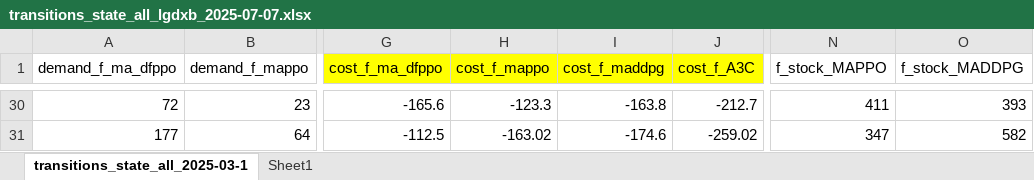
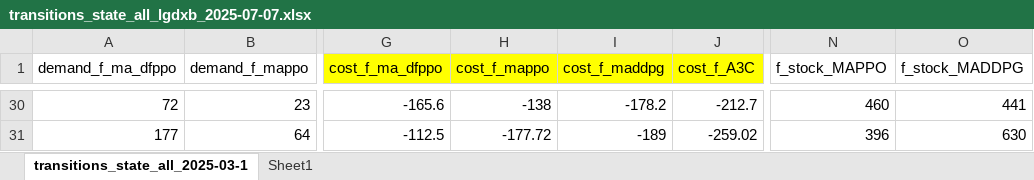
Before and after one commit to jacklu2016/SCIMAI-Gym, an Excel workbook: transitions_state_all_lgdxb_2025-07-07.xlsx, sheet transitions_state_all_2025-03-1, drawn as a sheet; only a part is shown, gaps mark what is left out; values as stored, in another font and other column widths than the file's, no borders; the diff covers the shown part only; the diff names each change by its address in the sheet, - before the commit and + after, or states it on an @@ line.

```diff
--- a/transitions_state_all_lgdxb_2025-07-07.xlsx (sheet transitions_state_all_2025-03-1)
+++ b/transitions_state_all_lgdxb_2025-07-07.xlsx (sheet transitions_state_all_2025-03-1)
-H30 (cost_f_mappo): -123.3
+H30 (cost_f_mappo): -138
-I30 (cost_f_maddpg): -163.8
+I30 (cost_f_maddpg): -178.2
-N30 (f_stock_MAPPO): 411
+N30 (f_stock_MAPPO): 460
-O30 (f_stock_MADDPG): 393
+O30 (f_stock_MADDPG): 441
-H31 (cost_f_mappo): -163.02
+H31 (cost_f_mappo): -177.72
-I31 (cost_f_maddpg): -174.6
+I31 (cost_f_maddpg): -189
-N31 (f_stock_MAPPO): 347
+N31 (f_stock_MAPPO): 396
-O31 (f_stock_MADDPG): 582
+O31 (f_stock_MADDPG): 630
```
Also changed, not shown: 65 edited cells elsewhere in this sheet, sheet Sheet1.
